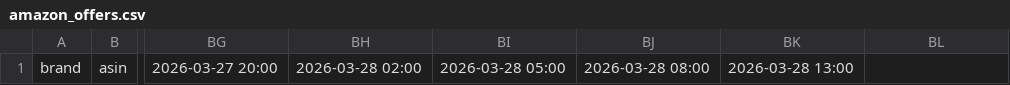
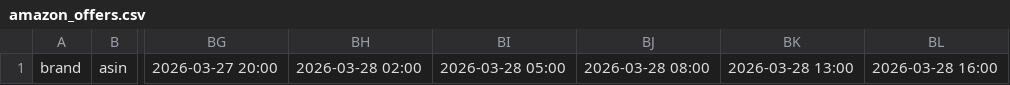
Before and after one commit to Ali-geomarket/datanomics-amazon-tracker-V2, a CSV file: datanomics/outputs/amazon_offers.csv, drawn as a sheet; only a part is shown, gaps mark what is left out; the diff names each change by its address in the sheet, - before the commit and + after, or states it on an @@ line.

```diff
--- a/datanomics/outputs/amazon_offers.csv
+++ b/datanomics/outputs/amazon_offers.csv
-BL1: (empty)
+BL1: 2026-03-28 16:00
```
Also changed, not shown: 9 other files.
